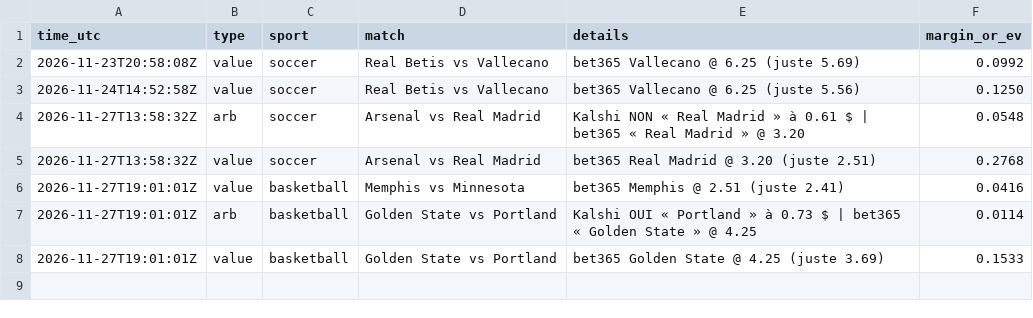
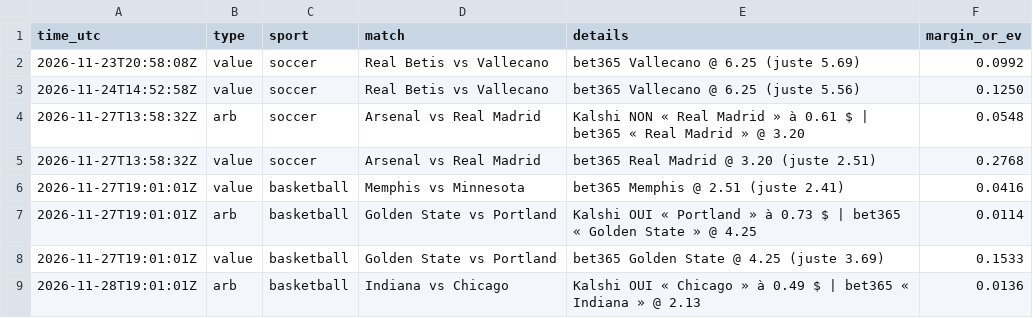
Before and after one commit to hermax8/kalshi-scanner, a CSV file: data/opportunities.csv, drawn as a sheet.

```diff
--- a/data/opportunities.csv
+++ b/data/opportunities.csv
@@ -8 +8,2 @@ time_utc,type,sport,match,details,margin_or_ev
 2026-11-27T19:01:01Z,value,basketball,Golden State vs Portland,bet365 Golden State @ 4.25 (juste 3.69),0.1533
+2026-11-28T19:01:01Z,arb,basketball,Indiana vs Chicago,Kalshi OUI « Chicago » à 0.49 $ | bet365 « Indiana » @ 2.13,0.0136
```
Also changed, not shown: 2 other files.
